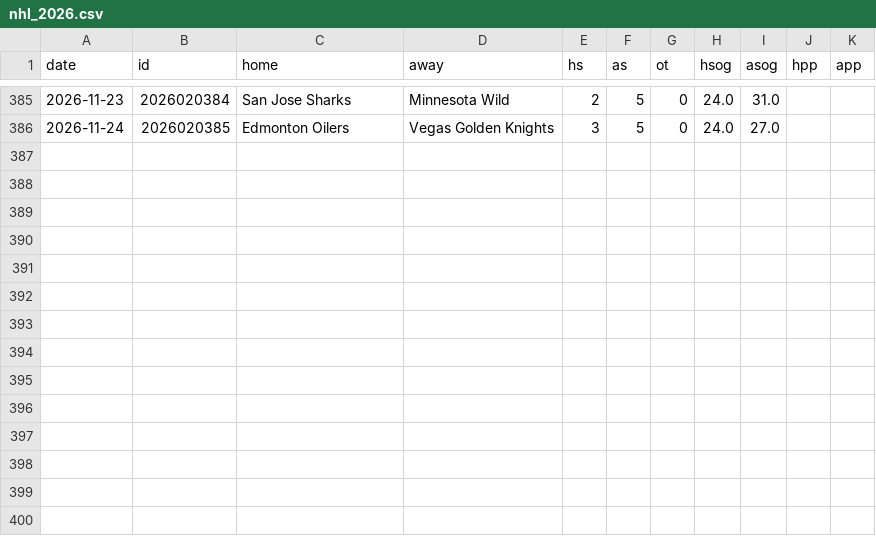
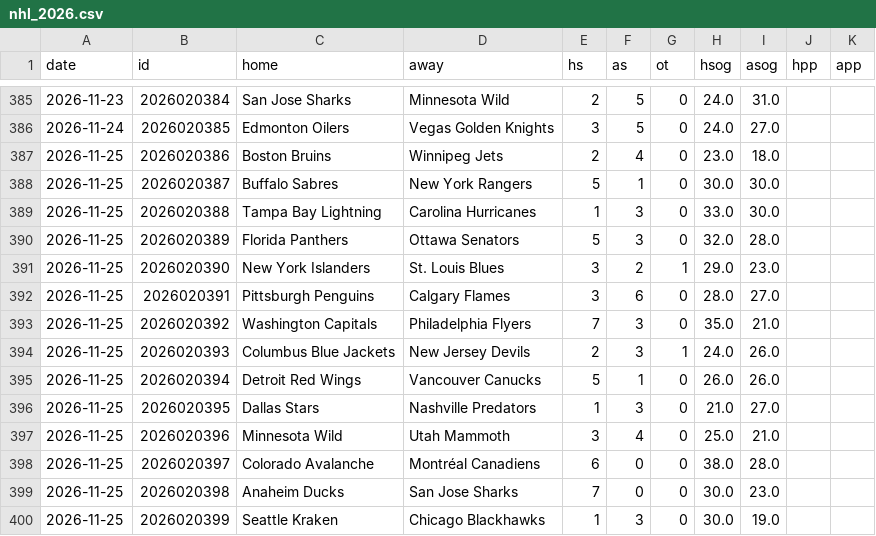
Before and after one commit to arro2121/Baseline, a CSV file: data/history/nhl_2026.csv, drawn as a sheet; only a part is shown, gaps mark what is left out.

```diff
--- a/data/history/nhl_2026.csv
+++ b/data/history/nhl_2026.csv
@@ -386 +386,15 @@ date,id,home,away,hs,as,ot,hsog,asog,hpp,app
 2026-11-24,2026020385,Edmonton Oilers,Vegas Golden Knights,3,5,0,24.0,27.0,,
+2026-11-25,2026020386,Boston Bruins,Winnipeg Jets,2,4,0,23.0,18.0,,
+2026-11-25,2026020387,Buffalo Sabres,New York Rangers,5,1,0,30.0,30.0,,
+2026-11-25,2026020388,Tampa Bay Lightning,Carolina Hurricanes,1,3,0,33.0,30.0,,
+2026-11-25,2026020389,Florida Panthers,Ottawa Senators,5,3,0,32.0,28.0,,
+2026-11-25,2026020390,New York Islanders,St. Louis Blues,3,2,1,29.0,23.0,,
+2026-11-25,2026020391,Pittsburgh Penguins,Calgary Flames,3,6,0,28.0,27.0,,
+2026-11-25,2026020392,Washington Capitals,Philadelphia Flyers,7,3,0,35.0,21.0,,
+2026-11-25,2026020393,Columbus Blue Jackets,New Jersey Devils,2,3,1,24.0,26.0,,
+2026-11-25,2026020394,Detroit Red Wings,Vancouver Canucks,5,1,0,26.0,26.0,,
+2026-11-25,2026020395,Dallas Stars,Nashville Predators,1,3,0,21.0,27.0,,
+2026-11-25,2026020396,Minnesota Wild,Utah Mammoth,3,4,0,25.0,21.0,,
+2026-11-25,2026020397,Colorado Avalanche,Montréal Canadiens,6,0,0,38.0,28.0,,
+2026-11-25,2026020398,Anaheim Ducks,San Jose Sharks,7,0,0,30.0,23.0,,
+2026-11-25,2026020399,Seattle Kraken,Chicago Blackhawks,1,3,0,30.0,19.0,,
```
Also changed, not shown: data/history/cbb_2026.csv, data/history/cfb_2026.csv, 13 other files.
